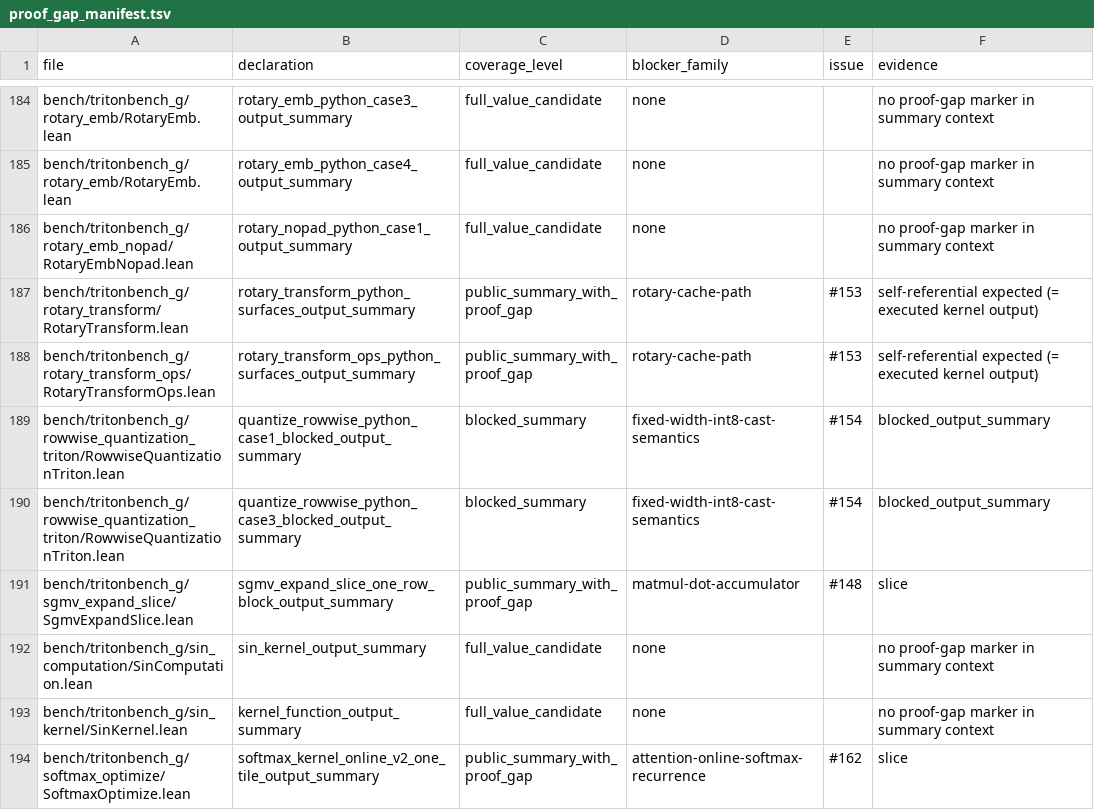
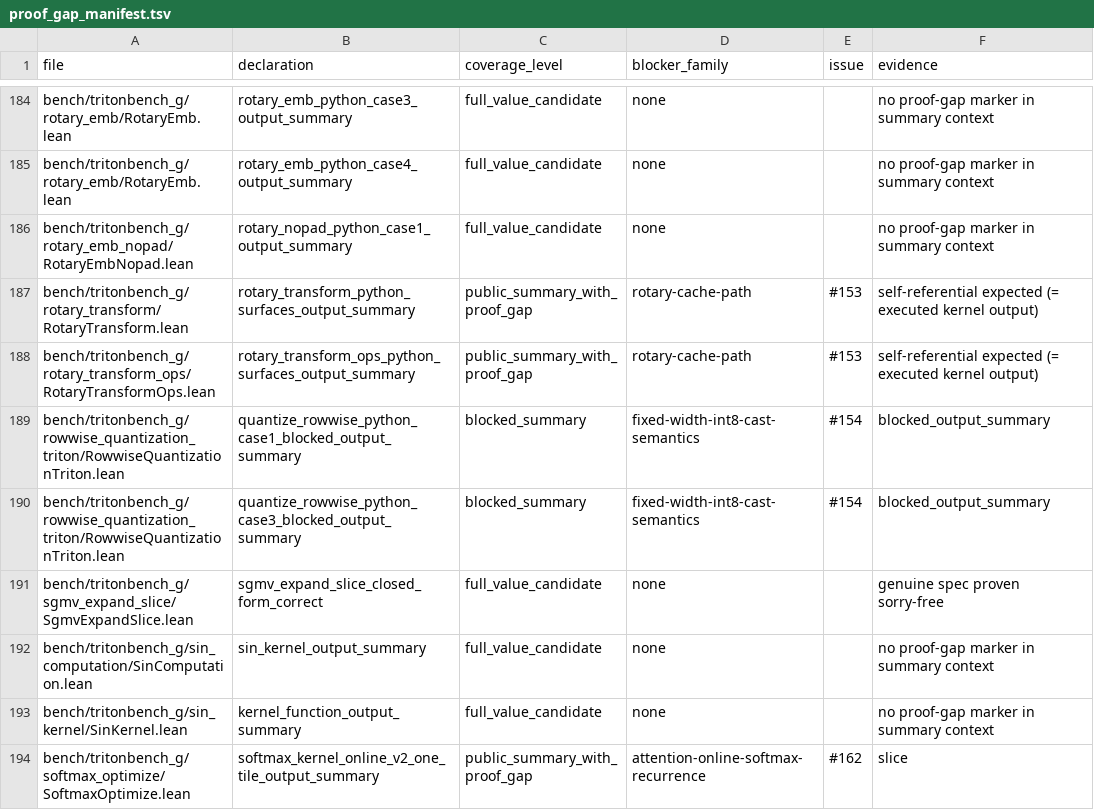
Before and after one commit to Lizn-zn/VeriTile, a TSV file: bench/tritonbench_g/proof_gap_manifest.tsv, drawn as a sheet; only a part is shown, gaps mark what is left out; removed rows and columns are numbered as before the commit, all else as after; the diff names each change by its address in the sheet, - before the commit and + after, or states it on an @@ line.

```diff
--- a/bench/tritonbench_g/proof_gap_manifest.tsv
+++ b/bench/tritonbench_g/proof_gap_manifest.tsv
-row 191: bench/tritonbench_g/sgmv_expand_slice/SgmvExpandSlice.lean | sgmv_expand_slice_one_row_block_output_summary | public_summary_with_proof_gap | matmul-dot-accumulator | #148 | slice
+row 191: bench/tritonbench_g/sgmv_expand_slice/SgmvExpandSlice.lean | sgmv_expand_slice_closed_form_correct | full_value_candidate | none |  | genuine spec proven sorry-free
```
Also changed, not shown: 1 other file.
